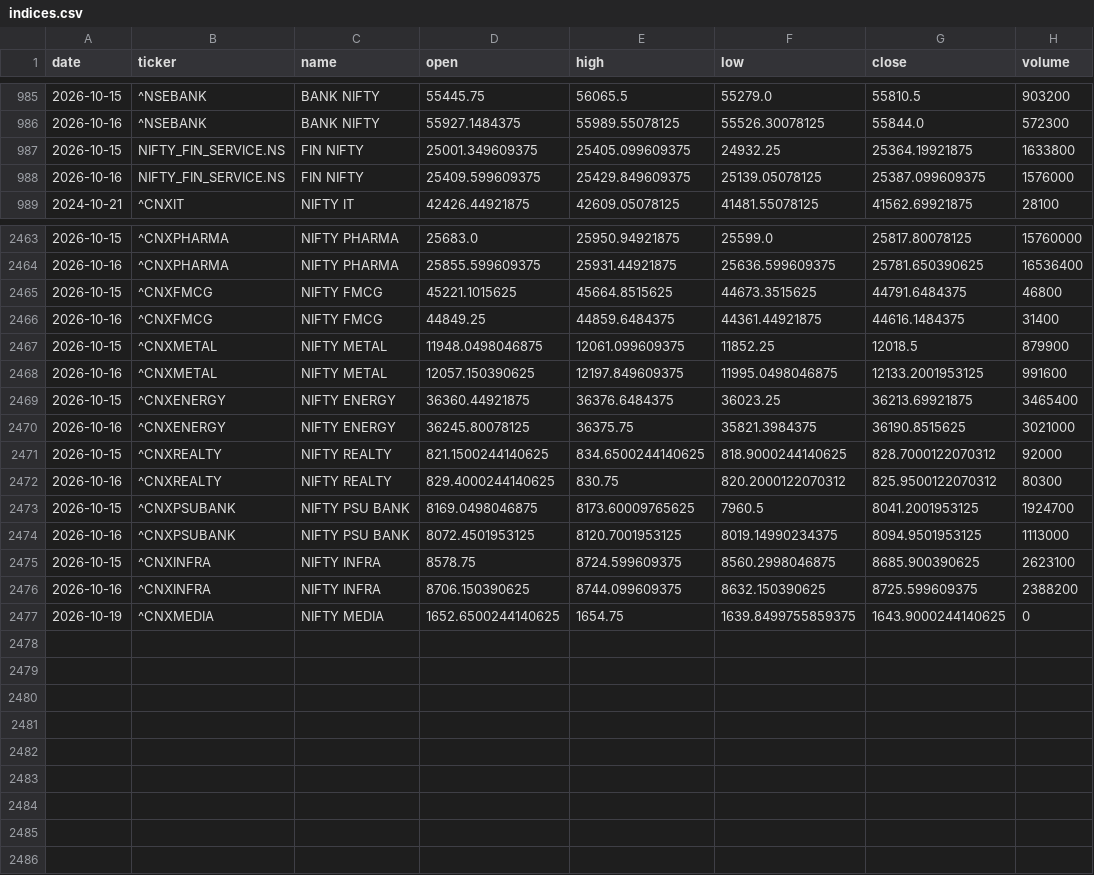
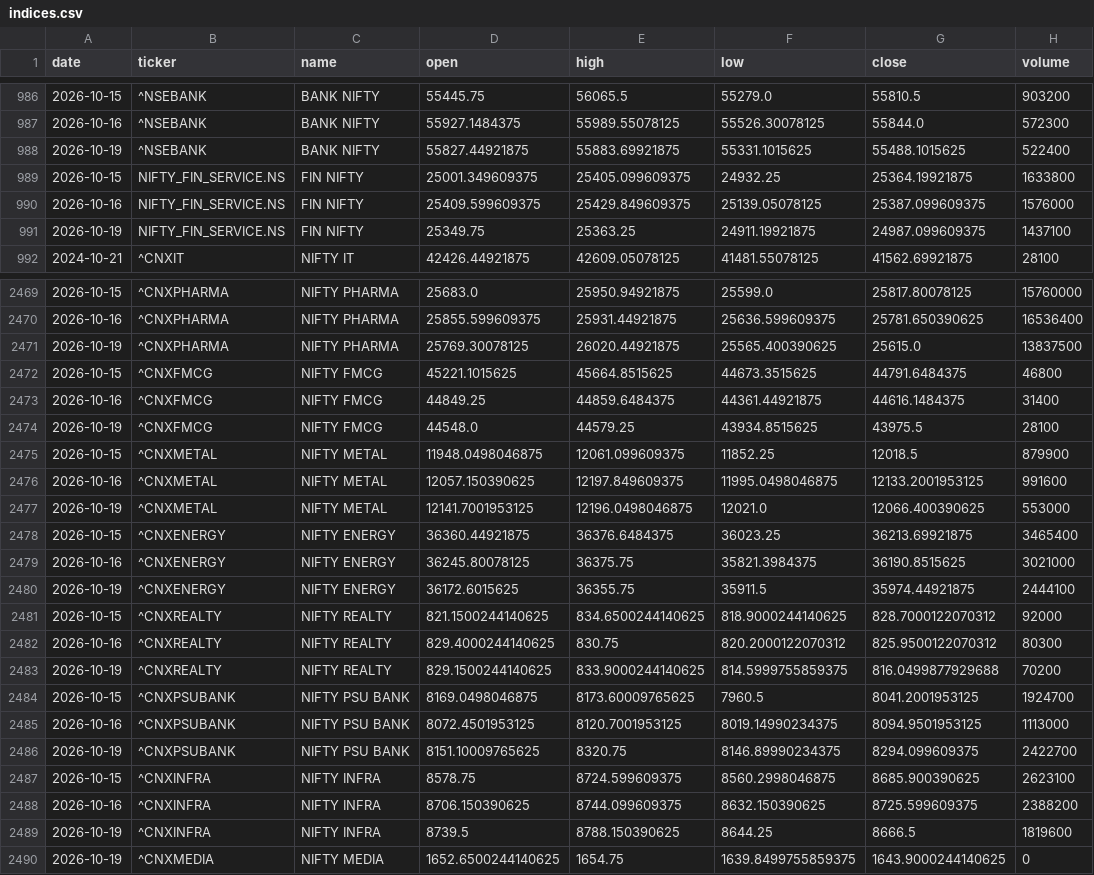
Before and after one commit to aryachirag02/swing-desk, a CSV file: data/indices.csv, drawn as a sheet; only a part is shown, gaps mark what is left out; the diff covers the shown part only.

```diff
--- a/data/indices.csv
+++ b/data/indices.csv
@@ -986,4 +987,6 @@ date,ticker,name,open,high,low,close,volume
 2026-10-16,^NSEBANK,BANK NIFTY,55927.1484375,55989.55078125,55526.30078125,55844.0,572300
+2026-10-19,^NSEBANK,BANK NIFTY,55827.44921875,55883.69921875,55331.1015625,55488.1015625,522400
 2026-10-15,NIFTY_FIN_SERVICE.NS,FIN NIFTY,25001.349609375,25405.099609375,24932.25,25364.19921875,1633800
 2026-10-16,NIFTY_FIN_SERVICE.NS,FIN NIFTY,25409.599609375,25429.849609375,25139.05078125,25387.099609375,1576000
+2026-10-19,NIFTY_FIN_SERVICE.NS,FIN NIFTY,25349.75,25363.25,24911.19921875,24987.099609375,1437100
 2024-10-21,^CNXIT,NIFTY IT,42426.44921875,42609.05078125,41481.55078125,41562.69921875,28100
@@ -2464,14 +2470,21 @@ date,ticker,name,open,high,low,close,volume
 2026-10-16,^CNXPHARMA,NIFTY PHARMA,25855.599609375,25931.44921875,25636.599609375,25781.650390625,16536400
+2026-10-19,^CNXPHARMA,NIFTY PHARMA,25769.30078125,26020.44921875,25565.400390625,25615.0,13837500
 2026-10-15,^CNXFMCG,NIFTY FMCG,45221.1015625,45664.8515625,44673.3515625,44791.6484375,46800
 2026-10-16,^CNXFMCG,NIFTY FMCG,44849.25,44859.6484375,44361.44921875,44616.1484375,31400
+2026-10-19,^CNXFMCG,NIFTY FMCG,44548.0,44579.25,43934.8515625,43975.5,28100
 2026-10-15,^CNXMETAL,NIFTY METAL,11948.0498046875,12061.099609375,11852.25,12018.5,879900
 2026-10-16,^CNXMETAL,NIFTY METAL,12057.150390625,12197.849609375,11995.0498046875,12133.2001953125,991600
+2026-10-19,^CNXMETAL,NIFTY METAL,12141.7001953125,12196.0498046875,12021.0,12066.400390625,553000
 2026-10-15,^CNXENERGY,NIFTY ENERGY,36360.44921875,36376.6484375,36023.25,36213.69921875,3465400
 2026-10-16,^CNXENERGY,NIFTY ENERGY,36245.80078125,36375.75,35821.3984375,36190.8515625,3021000
+2026-10-19,^CNXENERGY,NIFTY ENERGY,36172.6015625,36355.75,35911.5,35974.44921875,2444100
 2026-10-15,^CNXREALTY,NIFTY REALTY,821.1500244140625,834.6500244140625,818.9000244140625,828.7000122070312,92000
 2026-10-16,^CNXREALTY,NIFTY REALTY,829.4000244140625,830.75,820.2000122070312,825.9500122070312,80300
+2026-10-19,^CNXREALTY,NIFTY REALTY,829.1500244140625,833.9000244140625,814.5999755859375,816.0499877929688,70200
 2026-10-15,^CNXPSUBANK,NIFTY PSU BANK,8169.0498046875,8173.60009765625,7960.5,8041.2001953125,1924700
 2026-10-16,^CNXPSUBANK,NIFTY PSU BANK,8072.4501953125,8120.7001953125,8019.14990234375,8094.9501953125,1113000
+2026-10-19,^CNXPSUBANK,NIFTY PSU BANK,8151.10009765625,8320.75,8146.89990234375,8294.099609375,2422700
 2026-10-15,^CNXINFRA,NIFTY INFRA,8578.75,8724.599609375,8560.2998046875,8685.900390625,2623100
 2026-10-16,^CNXINFRA,NIFTY INFRA,8706.150390625,8744.099609375,8632.150390625,8725.599609375,2388200
+2026-10-19,^CNXINFRA,NIFTY INFRA,8739.5,8788.150390625,8644.25,8666.5,1819600
 2026-10-19,^CNXMEDIA,NIFTY MEDIA,1652.6500244140625,1654.75,1639.8499755859375,1643.9000244140625,0
```
Also changed, not shown: 4 added rows elsewhere in this file, 5 other files.
